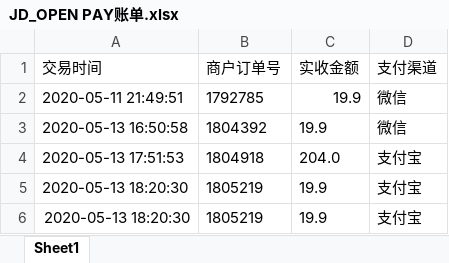
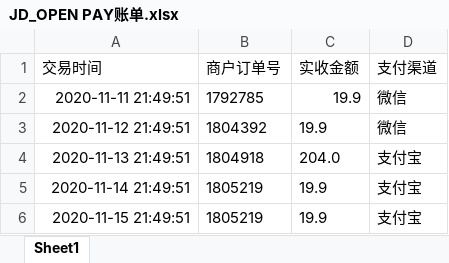
Before and after one commit to YLflysky/SOP2-pythonScripts, an Excel workbook: data/JD_OPEN PAY账单.xlsx, sheet Sheet1, drawn as a sheet; values as stored, in another font and other column widths than the file's, no borders; the diff names each change by its address in the sheet, - before the commit and + after, or states it on an @@ line.

```diff
--- a/data/JD_OPEN PAY账单.xlsx (sheet Sheet1)
+++ b/data/JD_OPEN PAY账单.xlsx (sheet Sheet1)
-A2 (交易时间): 2020-05-11 21:49:51
+A2 (交易时间): 2020-11-11 21:49:51
-A3 (交易时间): 2020-05-13 16:50:58
+A3 (交易时间): 2020-11-12 21:49:51
-A4 (交易时间): 2020-05-13 17:51:53
+A4 (交易时间): 2020-11-13 21:49:51
-A5 (交易时间): 2020-05-13 18:20:30
+A5 (交易时间): 2020-11-14 21:49:51
-A6 (交易时间): 2020-05-13 18:20:30
+A6 (交易时间): 2020-11-15 21:49:51
```
Also changed, not shown: data/JD_OPEN导入账单.xlsx, 23 other files.
